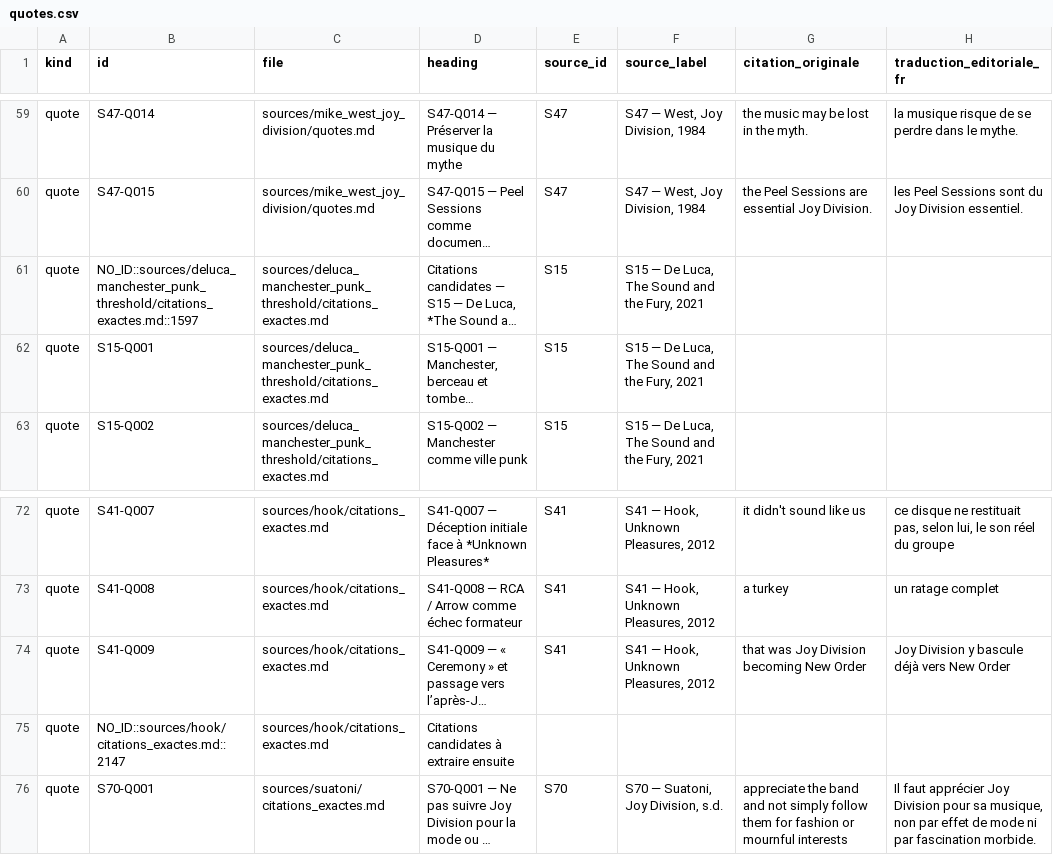
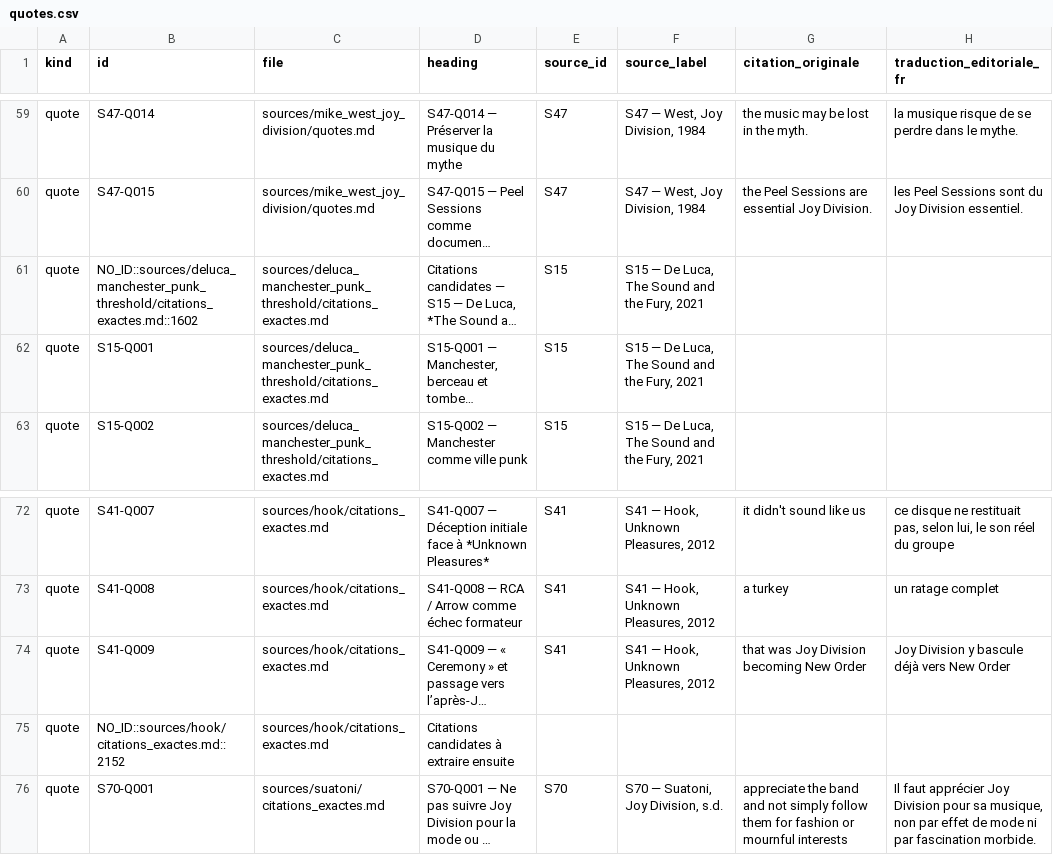
Before and after one commit to AdminQuest/joy-division-ai-writing-studio, a CSV file: exports/generated/quotes.csv, drawn as a sheet; only a part is shown, gaps mark what is left out; long unchanged cells end in …; the diff names each change by its address in the sheet, - before the commit and + after, or states it on an @@ line.

```diff
--- a/exports/generated/quotes.csv
+++ b/exports/generated/quotes.csv
-B61 (id): NO_ID::sources/deluca_manchester_punk_threshold/citations_exactes.md::1597
+B61 (id): NO_ID::sources/deluca_manchester_punk_threshold/citations_exactes.md::1602
-B75 (id): NO_ID::sources/hook/citations_exactes.md::2147
+B75 (id): NO_ID::sources/hook/citations_exactes.md::2152
```
Also changed, not shown: exports/generated/songs.csv, exports/generated/source_records.csv, 33 other files.
